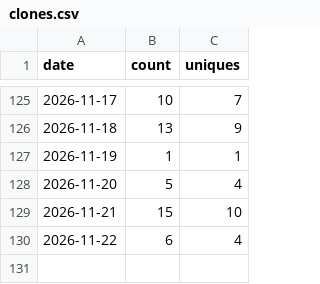
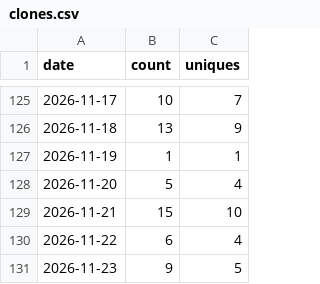
Before and after one commit to Kr1sCode/proxmox-adminupdater, a CSV file: .github/traffic/clones.csv, drawn as a sheet; only a part is shown, gaps mark what is left out; the diff names each change by its address in the sheet, - before the commit and + after, or states it on an @@ line.

```diff
--- a/.github/traffic/clones.csv
+++ b/.github/traffic/clones.csv
+row 131: 2026-11-23 | 9 | 5
```
Also changed, not shown: .github/traffic/views.csv.
